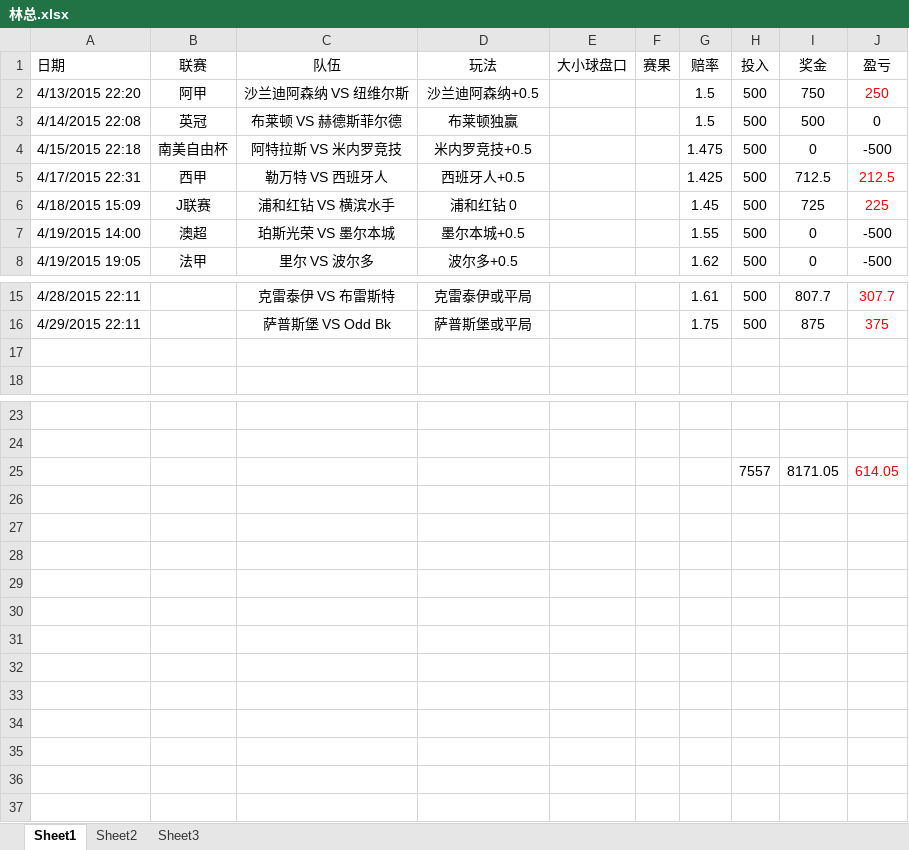
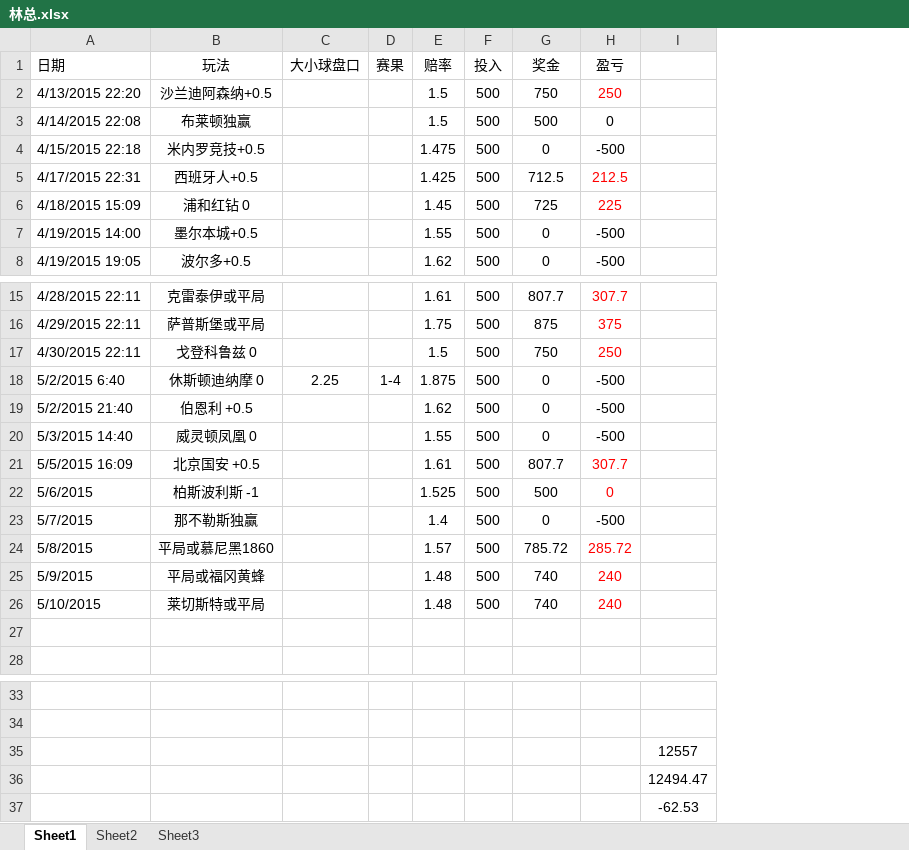
Before and after one commit to weeksun23/weeksun23.github.io, an Excel workbook: bet/林总.xlsx, sheet Sheet1, drawn as a sheet; only a part is shown, gaps mark what is left out; values as stored, in another font and other column widths than the file's, no borders; removed rows and columns are numbered as before the commit, all else as after; the diff names each change by its address in the sheet, - before the commit and + after, or states it on an @@ line.

```diff
--- a/bet/林总.xlsx (sheet Sheet1)
+++ b/bet/林总.xlsx (sheet Sheet1)
-column B (联赛), rows 2-8: 阿甲 | 英冠 | 南美自由杯 | 西甲 | J联赛 | 澳超 | 法甲
-column C (队伍), rows 2-8: 沙兰迪阿森纳 VS 纽维尔斯 | 布莱顿 VS 赫德斯菲尔德 | 阿特拉斯 VS 米内罗竞技 | 勒万特 VS 西班牙人 | 浦和红钻 VS 横滨水手 | 珀斯光荣 VS 墨尔本城 | 里尔 VS 波尔多; rows 15-16: 克雷泰伊 VS 布雷斯特 | 萨普斯堡 VS Odd Bk
+column I, row 35: 12557
+row 17: 4/30/2015 22:11 | 戈登科鲁兹 0 |  |  | 1.5 | 500 | 750 | 250
+row 18: 5/2/2015 6:40 | 休斯顿迪纳摩 0 | 2.25 | 1-4 | 1.875 | 500 | 0 | -500
+row 19: 5/2/2015 21:40 | 伯恩利 +0.5 |  |  | 1.62 | 500 | 0 | -500
+row 20: 5/3/2015 14:40 | 威灵顿凤凰 0 |  |  | 1.55 | 500 | 0 | -500
+row 21: 5/5/2015 16:09 | 北京国安 +0.5 |  |  | 1.61 | 500 | 807.7 | 307.7
+row 22: 5/6/2015 | 柏斯波利斯 -1 |  |  | 1.525 | 500 | 500 | 0
+row 23: 5/7/2015 | 那不勒斯独赢 |  |  | 1.4 | 500 | 0 | -500
+row 24: 5/8/2015 | 平局或慕尼黑1860 |  |  | 1.57 | 500 | 785.72 | 285.72
+row 25: 5/9/2015 | 平局或福冈黄蜂 |  |  | 1.48 | 500 | 740 | 240
+row 26: 5/10/2015 | 莱切斯特或平局 |  |  | 1.48 | 500 | 740 | 240
-F35 (投入): 7557
+F35 (投入): (empty)
-G35 (奖金): 8171.05
+G35 (奖金): (empty)
-H35 (盈亏): 614.05
+H35 (盈亏): (empty)
+row 36:  |  |  |  |  |  |  |  | 12494.47
+row 37:  |  |  |  |  |  |  |  | -62.53
```
Also changed, not shown: formulas that keep their value, 2 other files.
